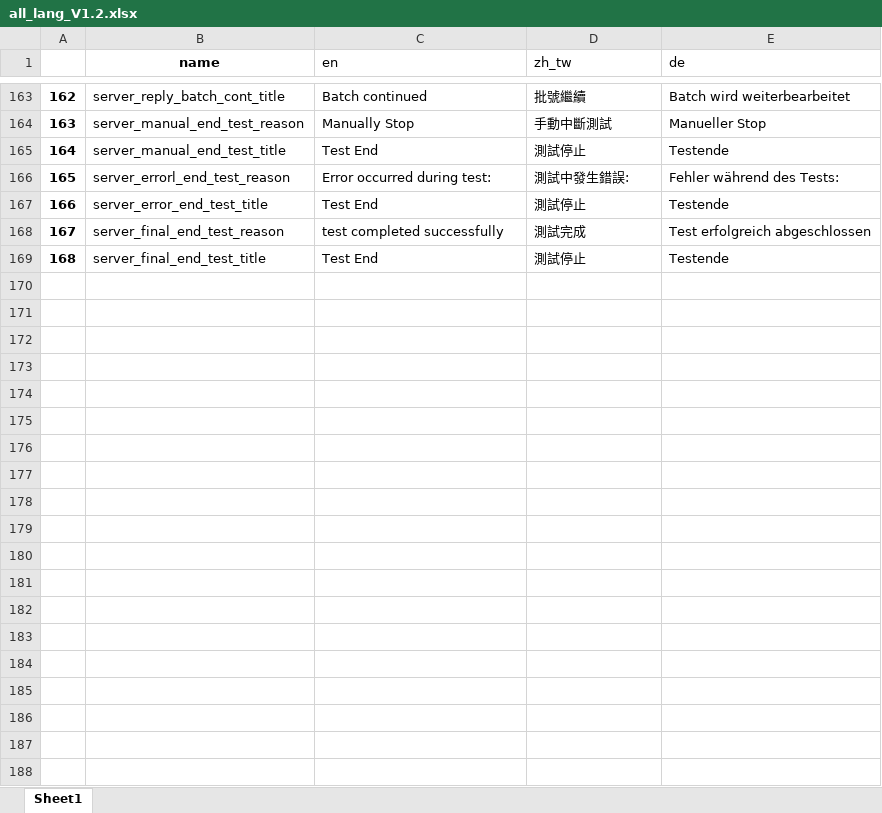
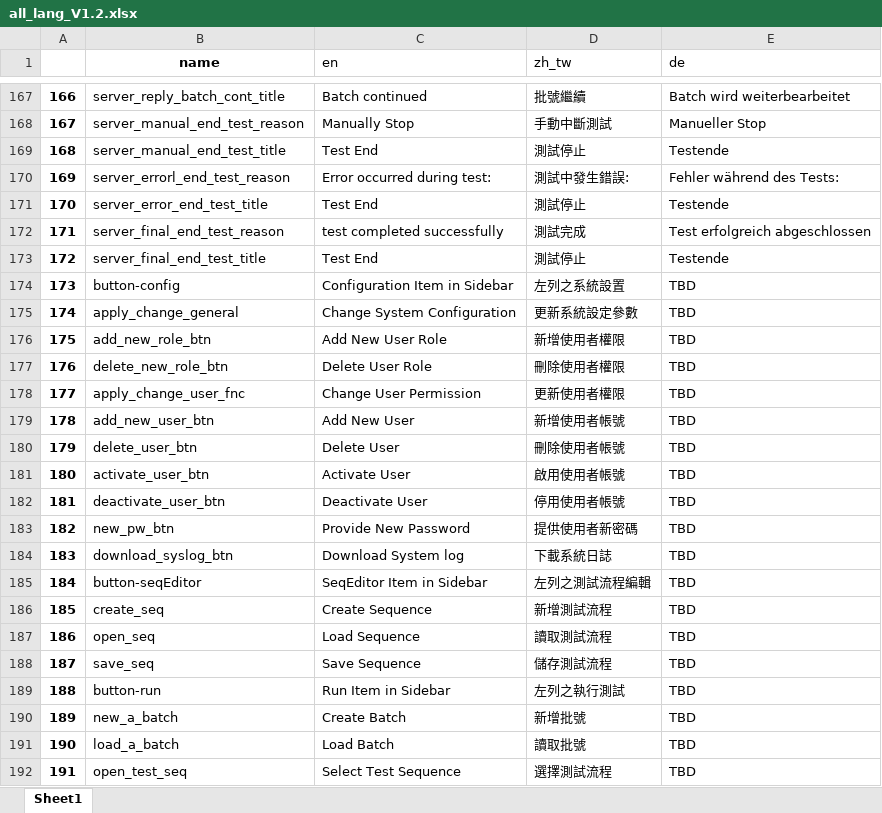
Before and after one commit to superfk/digiCenter, an Excel workbook: server/corelib/lang/all_lang_V1.2.xlsx, sheet Sheet1, drawn as a sheet; only a part is shown, gaps mark what is left out; values as stored, in another font and other column widths than the file's, no borders; conditional formats not drawn; the diff covers the shown part only; the diff names each change by its address in the sheet, - before the commit and + after, or states it on an @@ line.

```diff
--- a/server/corelib/lang/all_lang_V1.2.xlsx (sheet Sheet1)
+++ b/server/corelib/lang/all_lang_V1.2.xlsx (sheet Sheet1)
@@ column A renumbered between rows 5 and 173 @@
+row 174: 173 | button-config | Configuration Item in Sidebar | 左列之系統設置 | TBD
+row 175: 174 | apply_change_general | Change System Configuration | 更新系統設定參數 | TBD
+row 176: 175 | add_new_role_btn | Add New User Role | 新增使用者權限 | TBD
+row 177: 176 | delete_new_role_btn | Delete User Role | 刪除使用者權限 | TBD
+row 178: 177 | apply_change_user_fnc | Change User Permission | 更新使用者權限 | TBD
+row 179: 178 | add_new_user_btn | Add New User | 新增使用者帳號 | TBD
+row 180: 179 | delete_user_btn | Delete User | 刪除使用者帳號 | TBD
+row 181: 180 | activate_user_btn | Activate User | 啟用使用者帳號 | TBD
+row 182: 181 | deactivate_user_btn | Deactivate User | 停用使用者帳號 | TBD
+row 183: 182 | new_pw_btn | Provide New Password | 提供使用者新密碼 | TBD
+row 184: 183 | download_syslog_btn | Download System log | 下載系統日誌 | TBD
+row 185: 184 | button-seqEditor | SeqEditor Item in Sidebar | 左列之測試流程編輯 | TBD
+row 186: 185 | create_seq | Create Sequence | 新增測試流程 | TBD
+row 187: 186 | open_seq | Load Sequence | 讀取測試流程 | TBD
+row 188: 187 | save_seq | Save Sequence | 儲存測試流程 | TBD
+row 189: 188 | button-run | Run Item in Sidebar | 左列之執行測試 | TBD
+row 190: 189 | new_a_batch | Create Batch | 新增批號 | TBD
+row 191: 190 | load_a_batch | Load Batch | 讀取批號 | TBD
+row 192: 191 | open_test_seq | Select Test Sequence | 選擇測試流程 | TBD
```
Also changed, not shown: 14 added rows and 1 edited cell elsewhere in this sheet, 31 other files.
